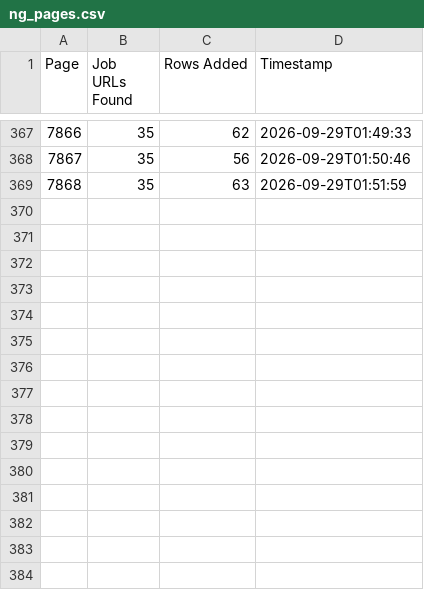
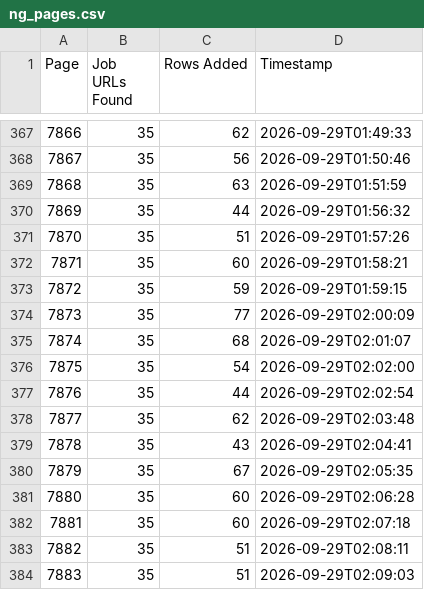
Before and after one commit to liliankason/ng-7501-8000, a CSV file: ng_pages.csv, drawn as a sheet; only a part is shown, gaps mark what is left out.

```diff
--- a/ng_pages.csv
+++ b/ng_pages.csv
@@ -369 +369,16 @@
 7868,35,63,2026-09-29T01:51:59
+7869,35,44,2026-09-29T01:56:32
+7870,35,51,2026-09-29T01:57:26
+7871,35,60,2026-09-29T01:58:21
+7872,35,59,2026-09-29T01:59:15
+7873,35,77,2026-09-29T02:00:09
+7874,35,68,2026-09-29T02:01:07
+7875,35,54,2026-09-29T02:02:00
+7876,35,44,2026-09-29T02:02:54
+7877,35,62,2026-09-29T02:03:48
+7878,35,43,2026-09-29T02:04:41
+7879,35,67,2026-09-29T02:05:35
+7880,35,60,2026-09-29T02:06:28
+7881,35,60,2026-09-29T02:07:18
+7882,35,51,2026-09-29T02:08:11
+7883,35,51,2026-09-29T02:09:03
```
Also changed, not shown: 1 other file.
